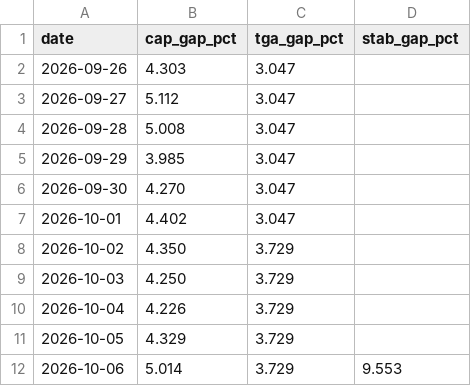
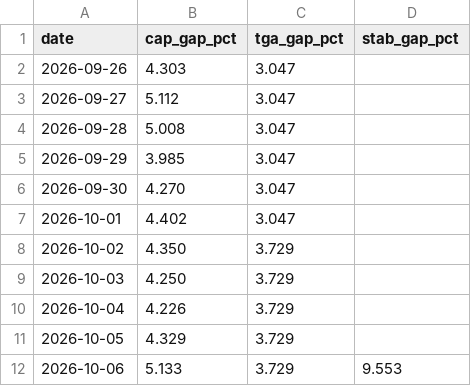
Before and after one commit to capitalflowai-app/capitalflowai-app.github.io, a CSV file: kontrola/zgodnosc.csv, drawn as a sheet.

```diff
--- a/kontrola/zgodnosc.csv
+++ b/kontrola/zgodnosc.csv
@@ -11,2 +11,2 @@ date,cap_gap_pct,tga_gap_pct,stab_gap_pct
 2026-10-05,4.329,3.729,
-2026-10-06,5.014,3.729,9.553
+2026-10-06,5.133,3.729,9.553
```
Also changed, not shown: 3 other files.
